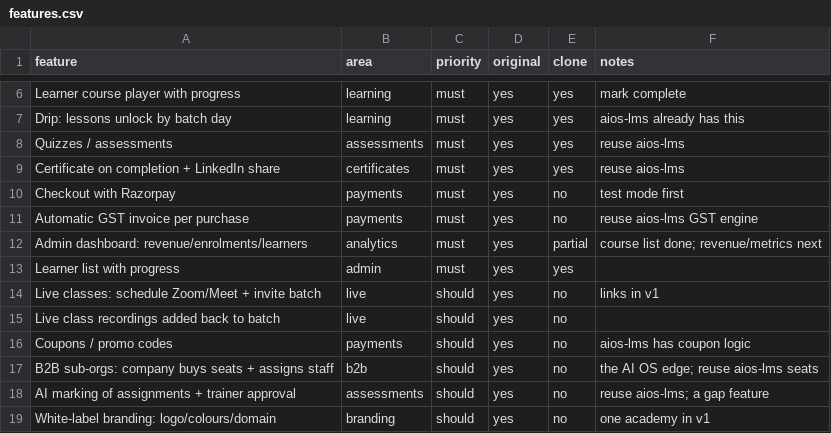
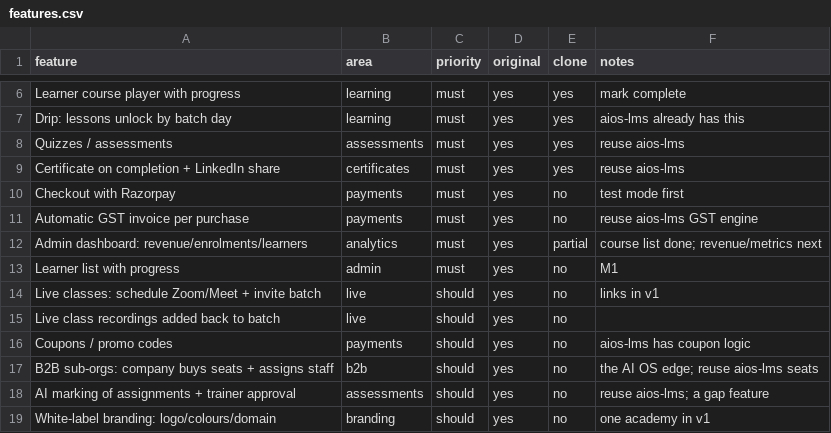
Before and after one commit to sagarsaurya01/aios-academy-lms, a CSV file: replica/features.csv, drawn as a sheet; only a part is shown, gaps mark what is left out.

```diff
--- a/replica/features.csv
+++ b/replica/features.csv
@@ -12,3 +12,3 @@ Automatic GST invoice per purchase,payments,must,yes,no,reuse aios-lms GST engin
 Admin dashboard: revenue/enrolments/learners,analytics,must,yes,partial,course list done; revenue/metrics next
-Learner list with progress,admin,must,yes,yes,
+Learner list with progress,admin,must,yes,no,M1
 Live classes: schedule Zoom/Meet + invite batch,live,should,yes,no,links in v1
```
